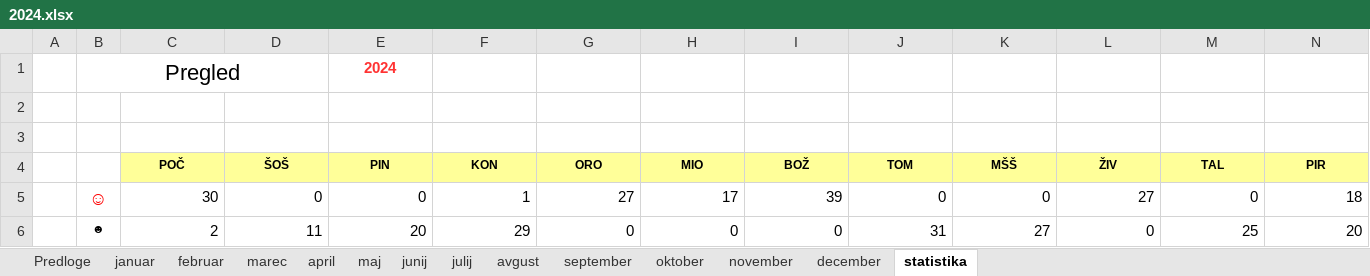
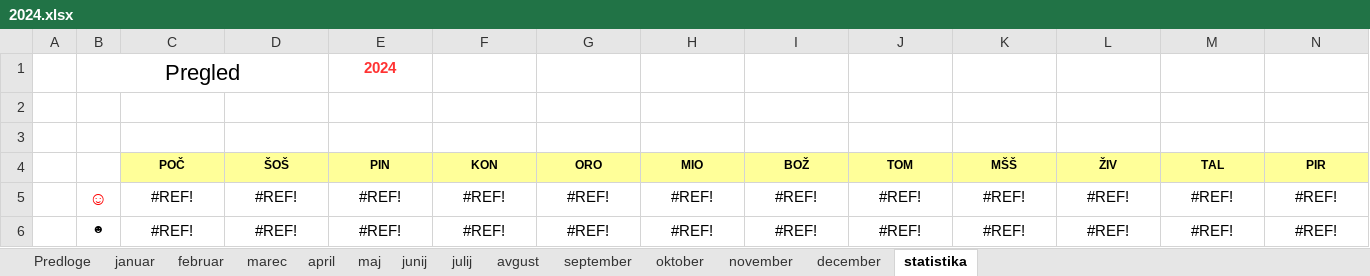
Before and after one commit to jiri-hollan/kardiosi, an Excel workbook: kardio/razpis/msBackup/2024.xlsx, sheet statistika, drawn as a sheet; only a part is shown; values as stored, in another font and other column widths than the file's, no borders; the diff covers the shown part only; the diff names each change by its address in the sheet, - before the commit and + after, or states it on an @@ line.

```diff
--- a/kardio/razpis/msBackup/2024.xlsx (sheet statistika)
+++ b/kardio/razpis/msBackup/2024.xlsx (sheet statistika)
-C5 (POČ): 30
+C5 (POČ): #REF!
-C5:N6 alignment: right
+C5:N6 alignment: center
-D5 (ŠOŠ): 0
+D5 (ŠOŠ): #REF!
-E5 (PIN): 0
+E5 (PIN): #REF!
-F5 (KON): 1
+F5 (KON): #REF!
-G5 (ORO): 27
+G5 (ORO): #REF!
-H5 (MIO): 17
+H5 (MIO): #REF!
-I5 (BOŽ): 39
+I5 (BOŽ): #REF!
-J5 (TOM): 0
+J5 (TOM): #REF!
-K5 (MŠŠ): 0
+K5 (MŠŠ): #REF!
-L5 (ŽIV): 27
+L5 (ŽIV): #REF!
-M5 (TAL): 0
+M5 (TAL): #REF!
-N5 (PIR): 18
+N5 (PIR): #REF!
-C6 (POČ): 2
+C6 (POČ): #REF!
-D6 (ŠOŠ): 11
+D6 (ŠOŠ): #REF!
-E6 (PIN): 20
+E6 (PIN): #REF!
-F6 (KON): 29
+F6 (KON): #REF!
-G6 (ORO): 0
+G6 (ORO): #REF!
-H6 (MIO): 0
+H6 (MIO): #REF!
-I6 (BOŽ): 0
+I6 (BOŽ): #REF!
-J6 (TOM): 31
+J6 (TOM): #REF!
-K6 (MŠŠ): 27
+K6 (MŠŠ): #REF!
-L6 (ŽIV): 0
+L6 (ŽIV): #REF!
-M6 (TAL): 25
+M6 (TAL): #REF!
-N6 (PIR): 20
+N6 (PIR): #REF!
```
Also changed, not shown: 168 edited cells and cell formats elsewhere in this sheet, sheet oktober, sheet november, sheet september, hidden cells, kardio/razpis/msofice/2024.xlsx, 5 other files.
